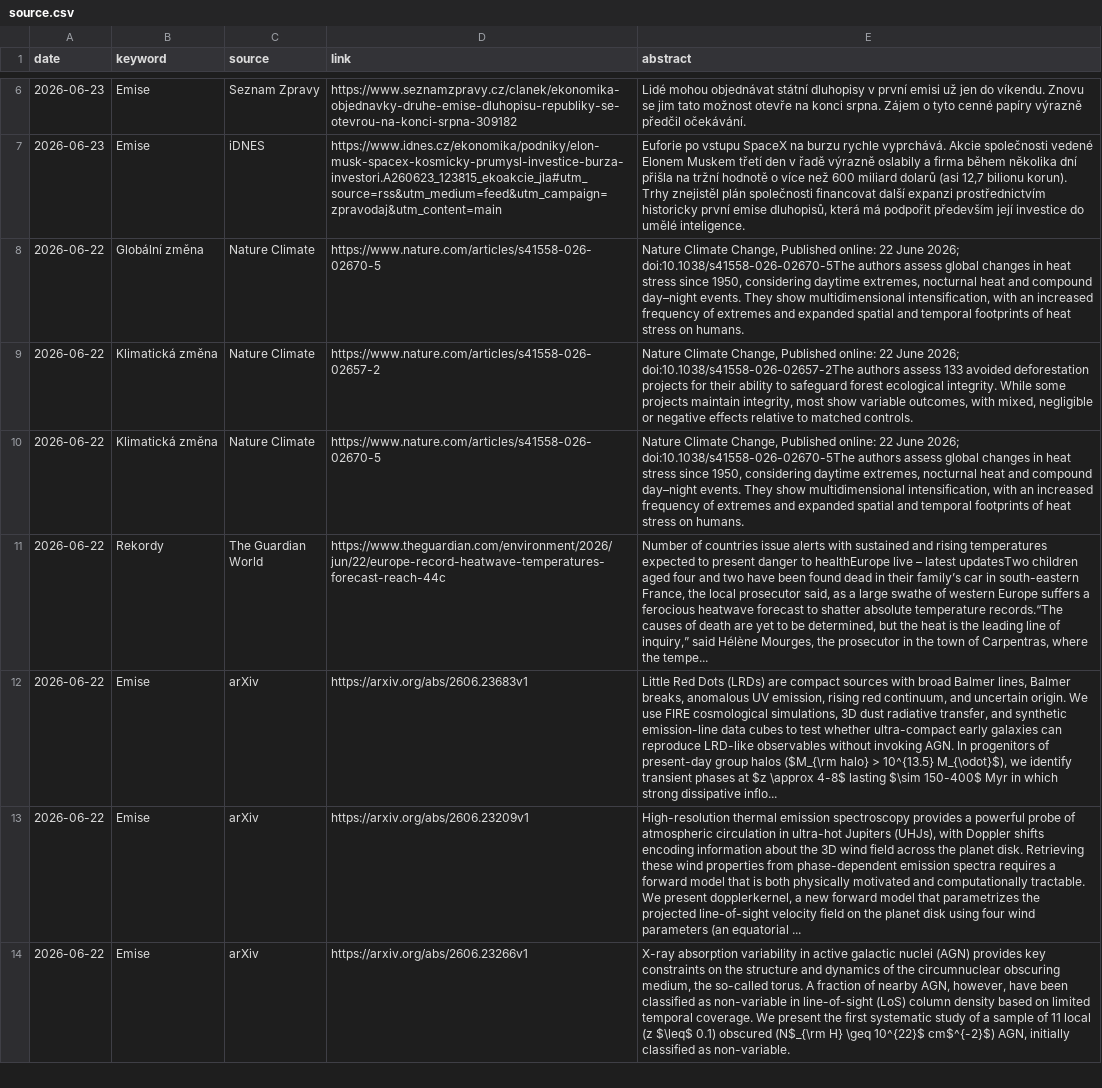
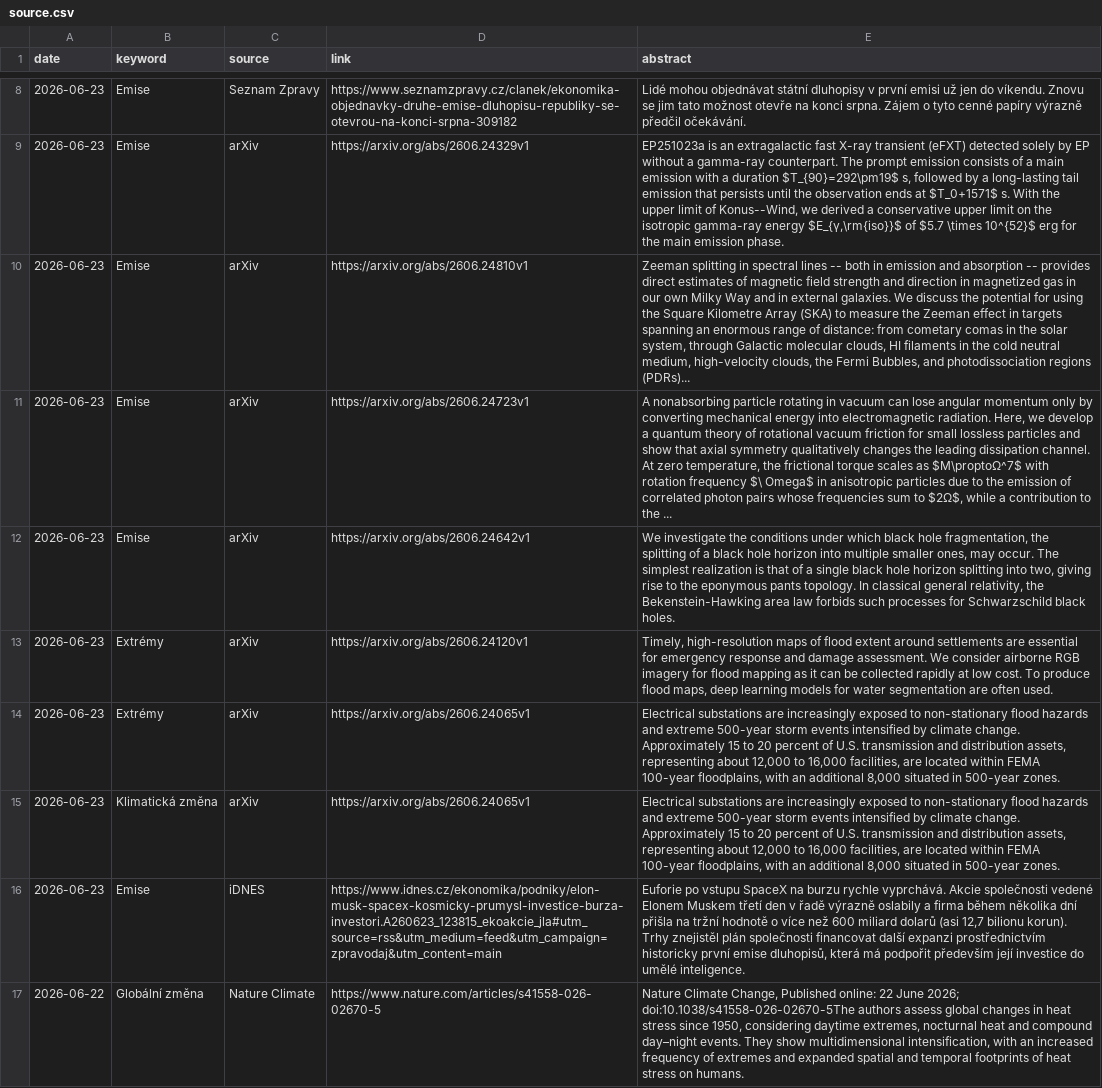
Before and after one commit to RadimTol/Source, a CSV file: source.csv, drawn as a sheet; only a part is shown, gaps mark what is left out; the shorter side is filled out with more unchanged rows; the diff covers the shown part only; the diff names each change by its address in the sheet, - before the commit and + after, or states it on an @@ line.

```diff
--- a/source.csv
+++ b/source.csv
+row 9: 2026-06-23 | Emise | arXiv | https://arxiv.org/abs/2606.24329v1 | EP251023a is an extragalactic fast X-ray transient (eFXT) detected solely by EP without a gamma-ray counterpart. The prompt emission consists of a main emission with a duration $T_{90}=292\pm19$ s, followed by a long-lasting tail emission that persists until the observation ends at $T_0+1571$ s. With the upper limit of Konus--Wind, we derived a conservative upper limit on the isotropic gamma-ray energy $E_{γ,\rm{iso}}$ of $5.7 \times 10^{52}$ erg for the main emission phase.
+row 10: 2026-06-23 | Emise | arXiv | https://arxiv.org/abs/2606.24810v1 | Zeeman splitting in spectral lines -- both in emission and absorption -- provides direct estimates of magnetic field strength and direction in magnetized gas in our own Milky Way and in external galaxies. We discuss the potential for using the Square Kilometre Array (SKA) to measure the Zeeman effect in targets spanning an enormous range of distance: from cometary comas in the solar system, through Galactic molecular clouds, HI filaments in the cold neutral medium, high-velocity clouds, the Fermi Bubbles, and photodissociation regions (PDRs)...
+row 11: 2026-06-23 | Emise | arXiv | https://arxiv.org/abs/2606.24723v1 | A nonabsorbing particle rotating in vacuum can lose angular momentum only by converting mechanical energy into electromagnetic radiation. Here, we develop a quantum theory of rotational vacuum friction for small lossless particles and show that axial symmetry qualitatively changes the leading dissipation channel. At zero temperature, the frictional torque scales as $M\proptoΩ^7$ with rotation frequency $\ Omega$ in anisotropic particles due to the emission of correlated photon pairs whose frequencies sum to $2Ω$, while a contribution to the ...
+row 12: 2026-06-23 | Emise | arXiv | https://arxiv.org/abs/2606.24642v1 | We investigate the conditions under which black hole fragmentation, the splitting of a black hole horizon into multiple smaller ones, may occur. The simplest realization is that of a single black hole horizon splitting into two, giving rise to the eponymous pants topology. In classical general relativity, the Bekenstein-Hawking area law forbids such processes for Schwarzschild black holes.
+row 13: 2026-06-23 | Extrémy | arXiv | https://arxiv.org/abs/2606.24120v1 | Timely, high-resolution maps of flood extent around settlements are essential for emergency response and damage assessment. We consider airborne RGB imagery for flood mapping as it can be collected rapidly at low cost. To produce flood maps, deep learning models for water segmentation are often used.
+row 14: 2026-06-23 | Extrémy | arXiv | https://arxiv.org/abs/2606.24065v1 | Electrical substations are increasingly exposed to non-stationary flood hazards and extreme 500-year storm events intensified by climate change. Approximately 15 to 20 percent of U.S. transmission and distribution assets, representing about 12,000 to 16,000 facilities, are located within FEMA 100-year floodplains, with an additional 8,000 situated in 500-year zones.
+row 15: 2026-06-23 | Klimatická změna | arXiv | https://arxiv.org/abs/2606.24065v1 | Electrical substations are increasingly exposed to non-stationary flood hazards and extreme 500-year storm events intensified by climate change. Approximately 15 to 20 percent of U.S. transmission and distribution assets, representing about 12,000 to 16,000 facilities, are located within FEMA 100-year floodplains, with an additional 8,000 situated in 500-year zones.
```
Also changed, not shown: 2 added rows elsewhere in this file, 2 other files.
